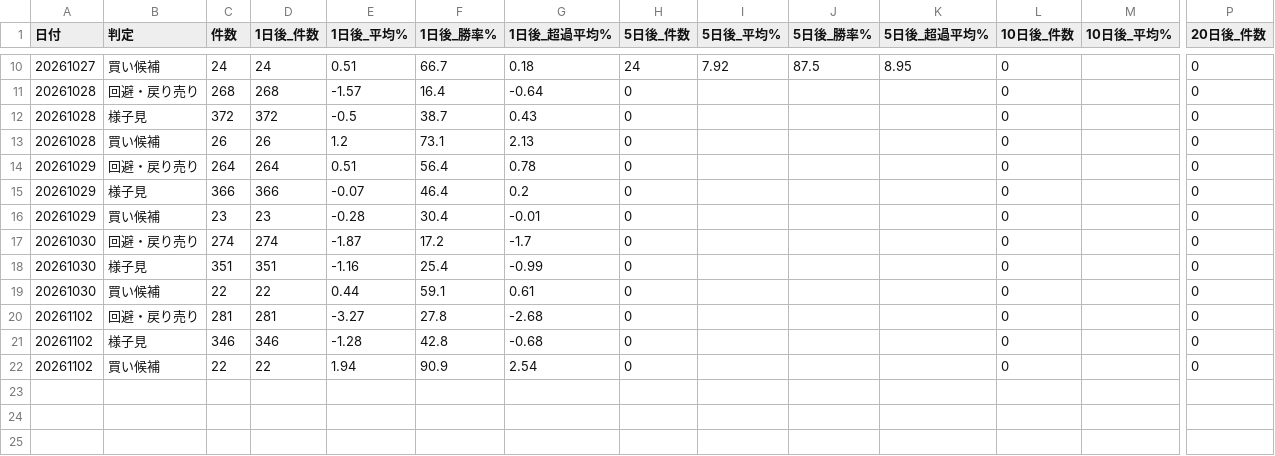
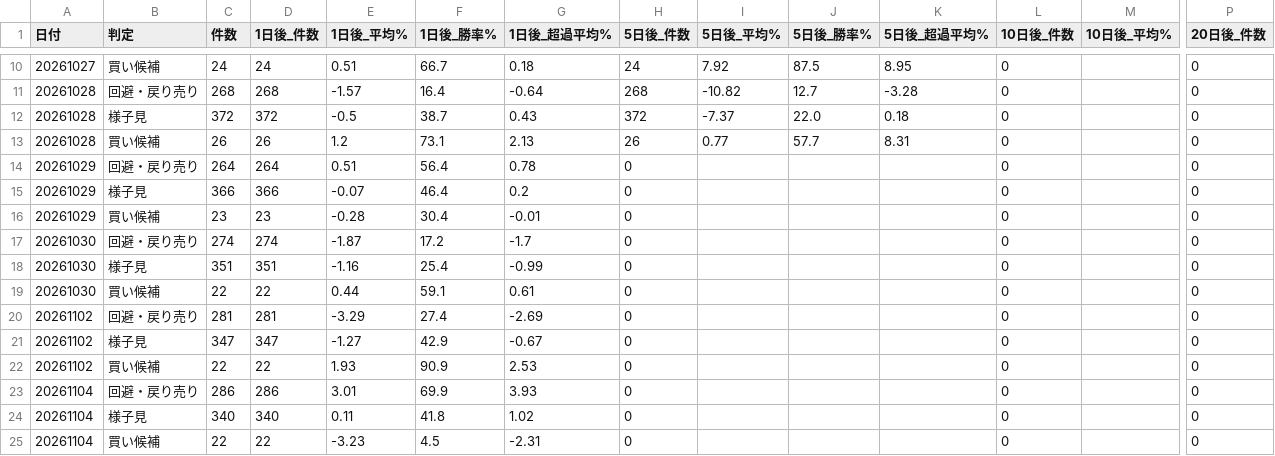
Before and after one commit to max07min-beep/stock-screener, a CSV file: history/forward_summary_v2.csv, drawn as a sheet; only a part is shown, gaps mark what is left out; rows hold the shown columns only; the diff covers the shown part only; the diff names each change by its address in the sheet, - before the commit and + after, or states it on an @@ line.

```diff
--- a/history/forward_summary_v2.csv
+++ b/history/forward_summary_v2.csv
-H11 (5日後_件数): 0
+H11 (5日後_件数): 268
-I11 (5日後_平均%): (empty)
+I11 (5日後_平均%): -10.82
-J11 (5日後_勝率%): (empty)
+J11 (5日後_勝率%): 12.7
-K11 (5日後_超過平均%): (empty)
+K11 (5日後_超過平均%): -3.28
-H12 (5日後_件数): 0
+H12 (5日後_件数): 372
-I12 (5日後_平均%): (empty)
+I12 (5日後_平均%): -7.37
-J12 (5日後_勝率%): (empty)
+J12 (5日後_勝率%): 22.0
-K12 (5日後_超過平均%): (empty)
+K12 (5日後_超過平均%): 0.18
-H13 (5日後_件数): 0
+H13 (5日後_件数): 26
-I13 (5日後_平均%): (empty)
+I13 (5日後_平均%): 0.77
-J13 (5日後_勝率%): (empty)
+J13 (5日後_勝率%): 57.7
-K13 (5日後_超過平均%): (empty)
+K13 (5日後_超過平均%): 8.31
-E20 (1日後_平均%): -3.27
+E20 (1日後_平均%): -3.29
-F20 (1日後_勝率%): 27.8
+F20 (1日後_勝率%): 27.4
-G20 (1日後_超過平均%): -2.68
+G20 (1日後_超過平均%): -2.69
-C21 (件数): 346
+C21 (件数): 347
-D21 (1日後_件数): 346
+D21 (1日後_件数): 347
-E21 (1日後_平均%): -1.28
+E21 (1日後_平均%): -1.27
-F21 (1日後_勝率%): 42.8
+F21 (1日後_勝率%): 42.9
-G21 (1日後_超過平均%): -0.68
+G21 (1日後_超過平均%): -0.67
-E22 (1日後_平均%): 1.94
+E22 (1日後_平均%): 1.93
-G22 (1日後_超過平均%): 2.54
+G22 (1日後_超過平均%): 2.53
+row 23: 20261104 | 回避・戻り売り | 286 | 286 | 3.01 | 69.9 | 3.93 | 0 |  |  |  | 0 |  | 0
+row 24: 20261104 | 様子見 | 340 | 340 | 0.11 | 41.8 | 1.02 | 0 |  |  |  | 0 |  | 0
+row 25: 20261104 | 買い候補 | 22 | 22 | -3.23 | 4.5 | -2.31 | 0 |  |  |  | 0 |  | 0
```
Also changed, not shown: 30 edited cells elsewhere in this file, history/forward_summary.csv, history/result_20261029.csv, 13 other files.
